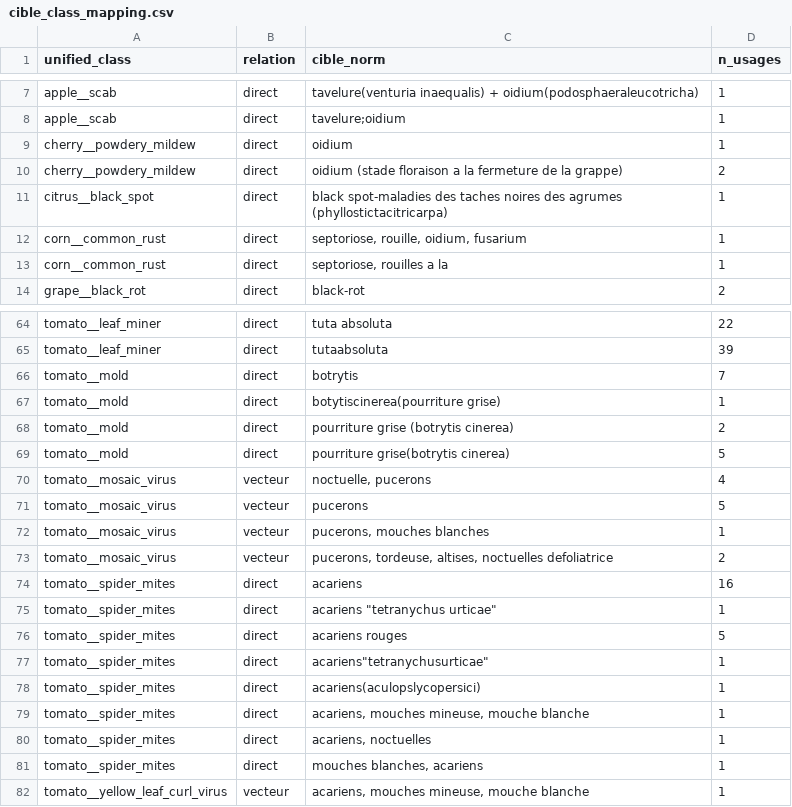
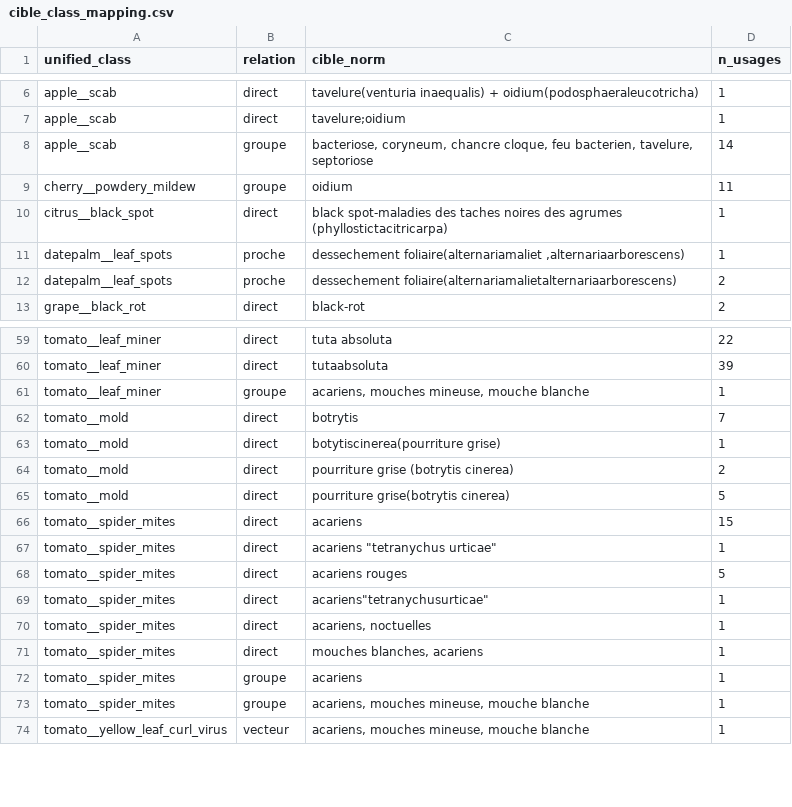
Before and after one commit to MaisseneJradi/AgrIA, a CSV file: docs/cible_class_mapping.csv, drawn as a sheet; only a part is shown, gaps mark what is left out; the diff covers the shown part only.

```diff
--- a/docs/cible_class_mapping.csv
+++ b/docs/cible_class_mapping.csv
@@ -8,7 +7,7 @@ apple__scab,direct,tavelure(venturia inaequalis) + oidium(podosphaeraleucotricha
 apple__scab,direct,tavelure;oidium,1
-cherry__powdery_mildew,direct,oidium,1
-cherry__powdery_mildew,direct,oidium (stade floraison a la fermeture de la grappe),2
+apple__scab,groupe,"bacteriose, coryneum, chancre cloque, feu bacterien, tavelure, septoriose",14
+cherry__powdery_mildew,groupe,oidium,11
 citrus__black_spot,direct,black spot-maladies des taches noires des agrumes (phyllostictacitricarpa),1
-corn__common_rust,direct,"septoriose, rouille, oidium, fusarium",1
-corn__common_rust,direct,"septoriose, rouilles a la",1
+datepalm__leaf_spots,proche,"dessechement foliaire(alternariamaliet ,alternariaarborescens)",1
+datepalm__leaf_spots,proche,dessechement foliaire(alternariamalietalternariaarborescens),2
 grape__black_rot,direct,black-rot,2
@@ -65,2 +60,3 @@ tomato__leaf_miner,direct,tuta absoluta,22
 tomato__leaf_miner,direct,tutaabsoluta,39
+tomato__leaf_miner,groupe,"acariens, mouches mineuse, mouche blanche",1
 tomato__mold,direct,botrytis,7
@@ -69,7 +65,3 @@ tomato__mold,direct,pourriture grise (botrytis cinerea),2
 tomato__mold,direct,pourriture grise(botrytis cinerea),5
-tomato__mosaic_virus,vecteur,"noctuelle, pucerons",4
-tomato__mosaic_virus,vecteur,pucerons,5
-tomato__mosaic_virus,vecteur,"pucerons, mouches blanches",1
-tomato__mosaic_virus,vecteur,"pucerons, tordeuse, altises, noctuelles defoliatrice",2
-tomato__spider_mites,direct,acariens,16
+tomato__spider_mites,direct,acariens,15
 tomato__spider_mites,direct,"acariens ""tetranychus urticae""",1
@@ -77,6 +69,6 @@ tomato__spider_mites,direct,acariens rouges,5
 tomato__spider_mites,direct,"acariens""tetranychusurticae""",1
-tomato__spider_mites,direct,acariens(aculopslycopersici),1
-tomato__spider_mites,direct,"acariens, mouches mineuse, mouche blanche",1
 tomato__spider_mites,direct,"acariens, noctuelles",1
 tomato__spider_mites,direct,"mouches blanches, acariens",1
+tomato__spider_mites,groupe,acariens,1
+tomato__spider_mites,groupe,"acariens, mouches mineuse, mouche blanche",1
 tomato__yellow_leaf_curl_virus,vecteur,"acariens, mouches mineuse, mouche blanche",1
```
Also changed, not shown: 2 added rows, 7 removed rows and 11 edited cells elsewhere in this file, docs/cleaning_report.csv, docs/culture_mapping.csv, 10 other files.
